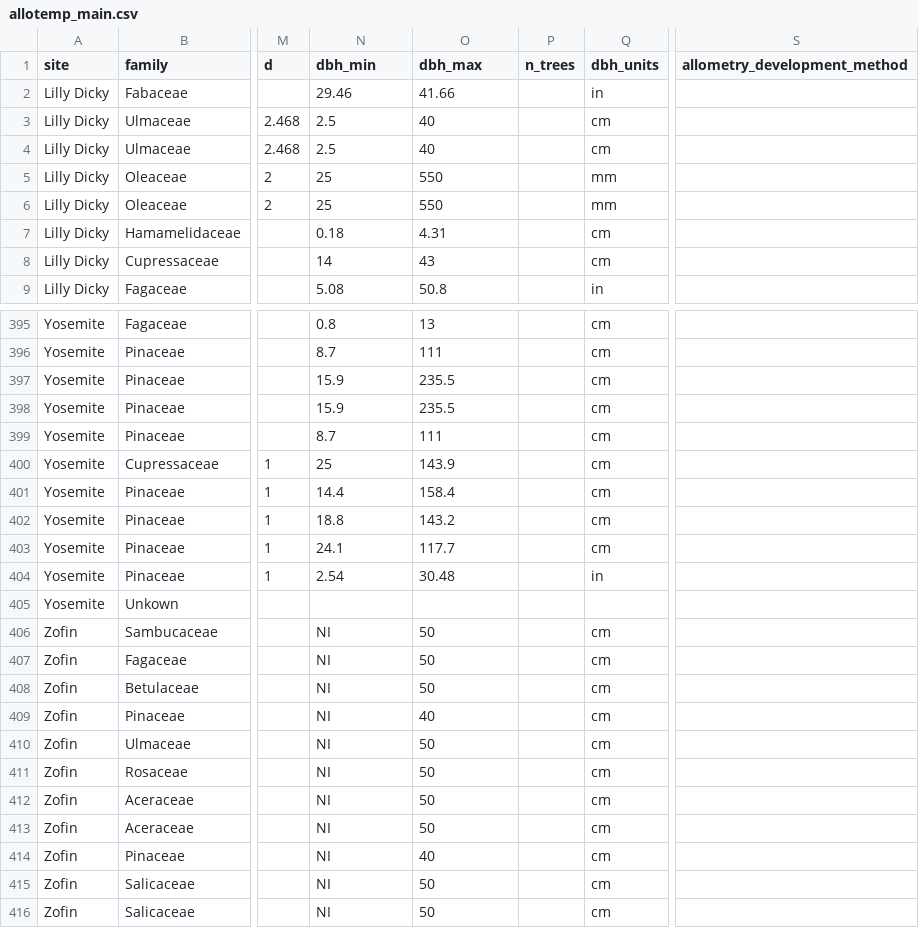
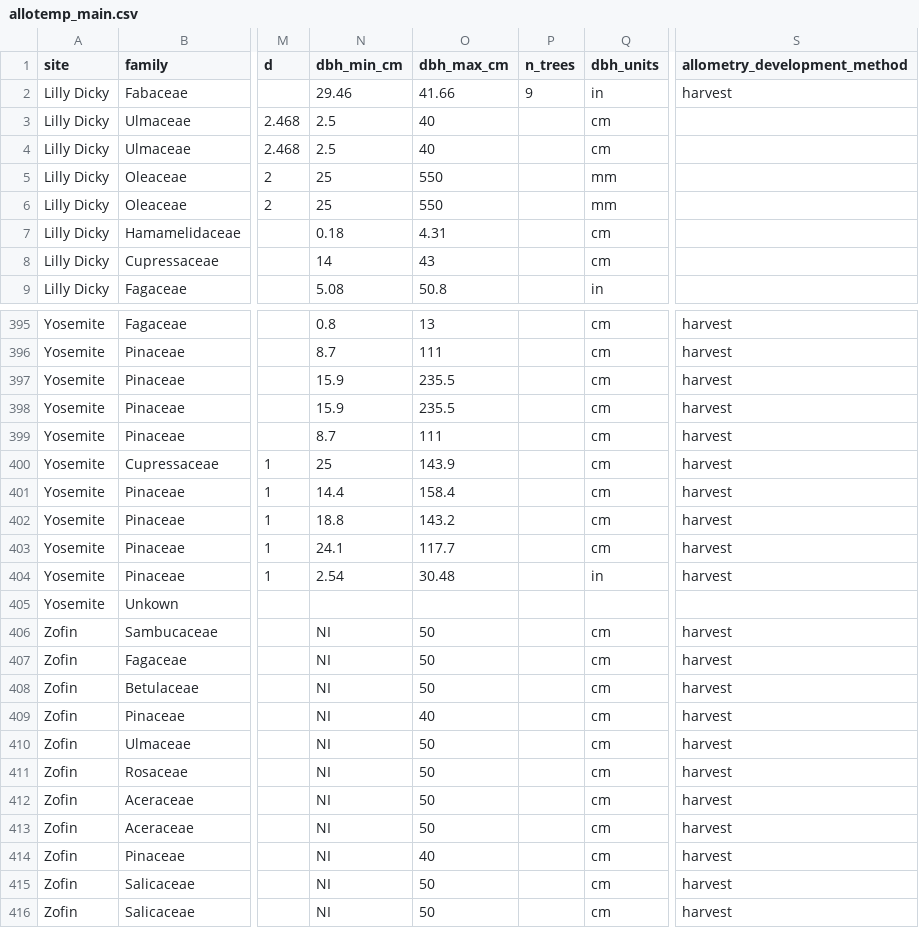
Before and after one commit to ropensci/allodb, a CSV file: data/allotemp_main.csv, drawn as a sheet; only a part is shown, gaps mark what is left out; the diff covers the shown part only; the diff names each change by its address in the sheet, - before the commit and + after, or states it on an @@ line.

```diff
--- a/data/allotemp_main.csv
+++ b/data/allotemp_main.csv
-N1: dbh_min
+N1: dbh_min_cm
-O1: dbh_max
+O1: dbh_max_cm
-P2 (n_trees): (empty)
+P2 (n_trees): 9
-S2 (allometry_development_method): (empty)
+S2 (allometry_development_method): harvest
-S395:S404 (allometry_development_method): (empty)
+S395:S404 (allometry_development_method): harvest
-S406:S416 (allometry_development_method): (empty)
+S406:S416 (allometry_development_method): harvest
```
Also changed, not shown: 56 edited cells elsewhere in this file.
